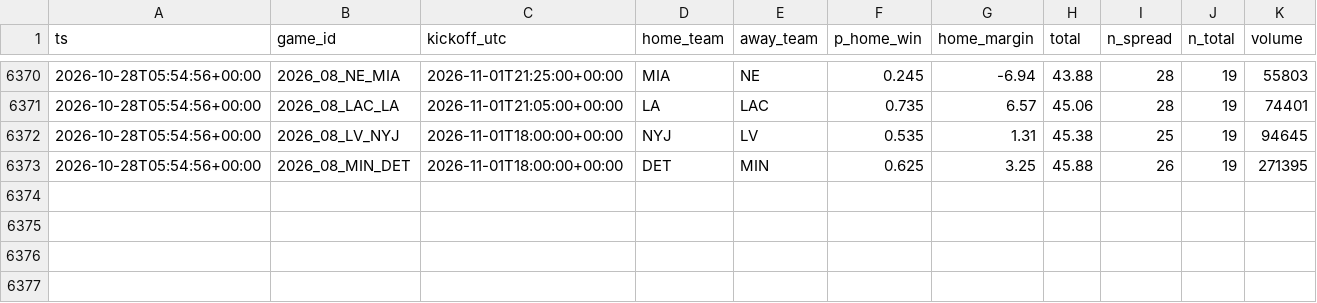
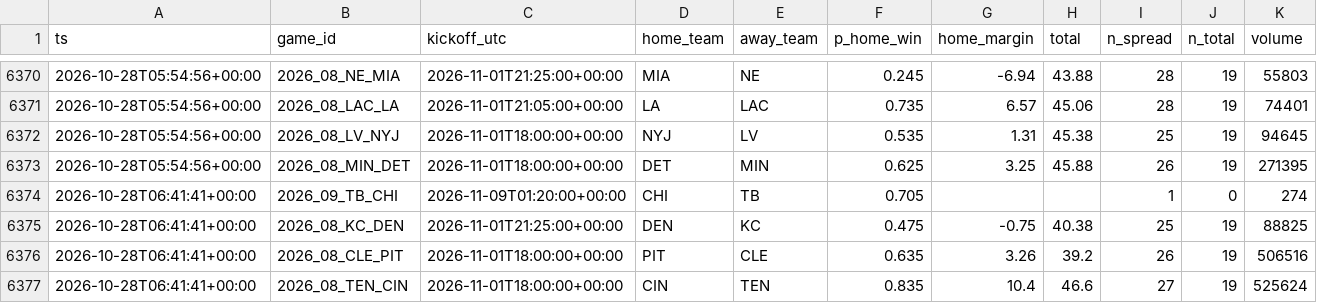
Before and after one commit to jferaz23/nfl-line-model, a CSV file: artifacts/kalshi/kalshi_nfl.csv, drawn as a sheet; only a part is shown, gaps mark what is left out.

```diff
--- a/artifacts/kalshi/kalshi_nfl.csv
+++ b/artifacts/kalshi/kalshi_nfl.csv
@@ -6373 +6373,5 @@ ts,game_id,kickoff_utc,home_team,away_team,p_home_win,home_margin,total,n_spread
 2026-10-28T05:54:56+00:00,2026_08_MIN_DET,2026-11-01T18:00:00+00:00,DET,MIN,0.625,3.25,45.88,26,19,271395
+2026-10-28T06:41:41+00:00,2026_09_TB_CHI,2026-11-09T01:20:00+00:00,CHI,TB,0.705,,,1,0,274
+2026-10-28T06:41:41+00:00,2026_08_KC_DEN,2026-11-01T21:25:00+00:00,DEN,KC,0.475,-0.75,40.38,25,19,88825
+2026-10-28T06:41:41+00:00,2026_08_CLE_PIT,2026-11-01T18:00:00+00:00,PIT,CLE,0.635,3.26,39.2,26,19,506516
+2026-10-28T06:41:41+00:00,2026_08_TEN_CIN,2026-11-01T18:00:00+00:00,CIN,TEN,0.835,10.4,46.6,27,19,525624
```
Also changed, not shown: artifacts/margin_coefficients.csv, artifacts/total_coefficients.csv, 7 other files.
